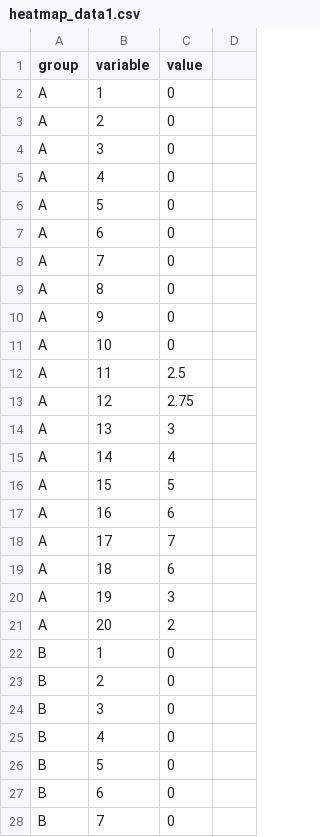
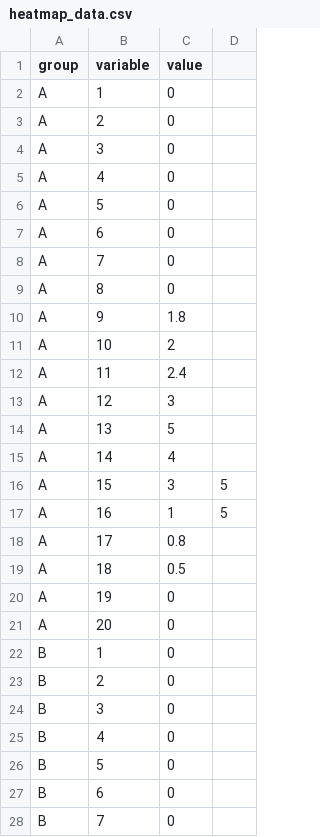
Before and after one commit to digitalin1/heatmap, a CSV file: heatmap_data.csv (was heatmap_data1.csv), drawn as a sheet; only a part is shown.

Commit message:
Update heatmap_data.csv

```diff
--- a/heatmap_data1.csv
+++ b/heatmap_data.csv
@@ -9,14 +9,14 @@ A,7,0
 A,8,0
-A,9,0
-A,10,0
-A,11,2.5
-A,12,2.75
-A,13,3
+A,9,1.8
+A,10,2
+A,11,2.4
+A,12,3
+A,13,5
 A,14,4
-A,15,5
-A,16,6
-A,17,7
-A,18,6
-A,19,3
-A,20,2
+A,15,3,5
+A,16,1,5
+A,17,0.8
+A,18,0.5
+A,19,0
+A,20,0
 B,1,0
```
